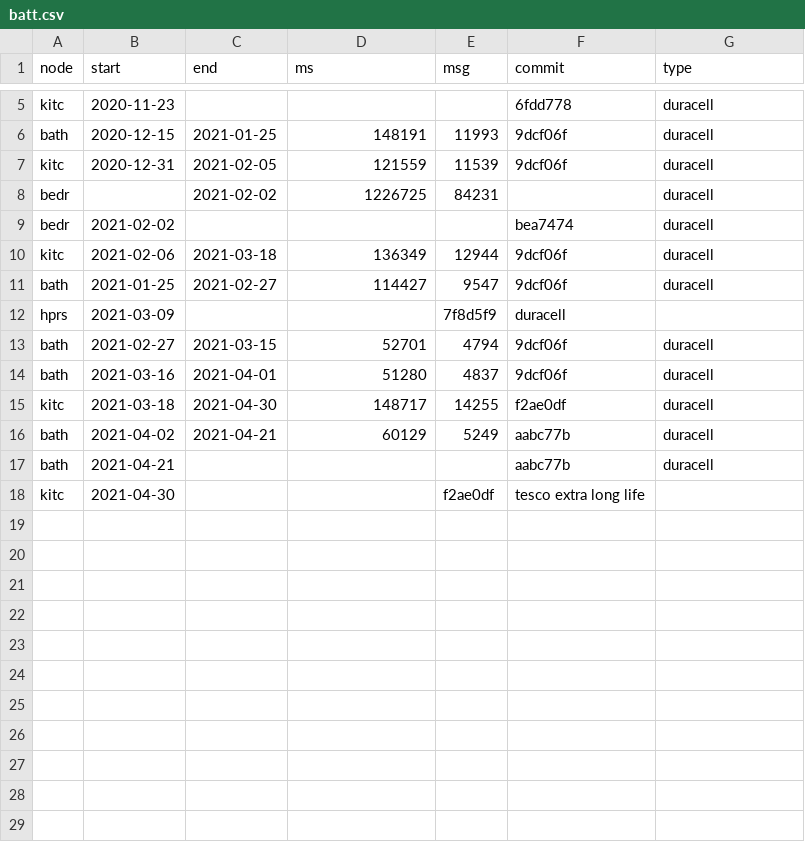
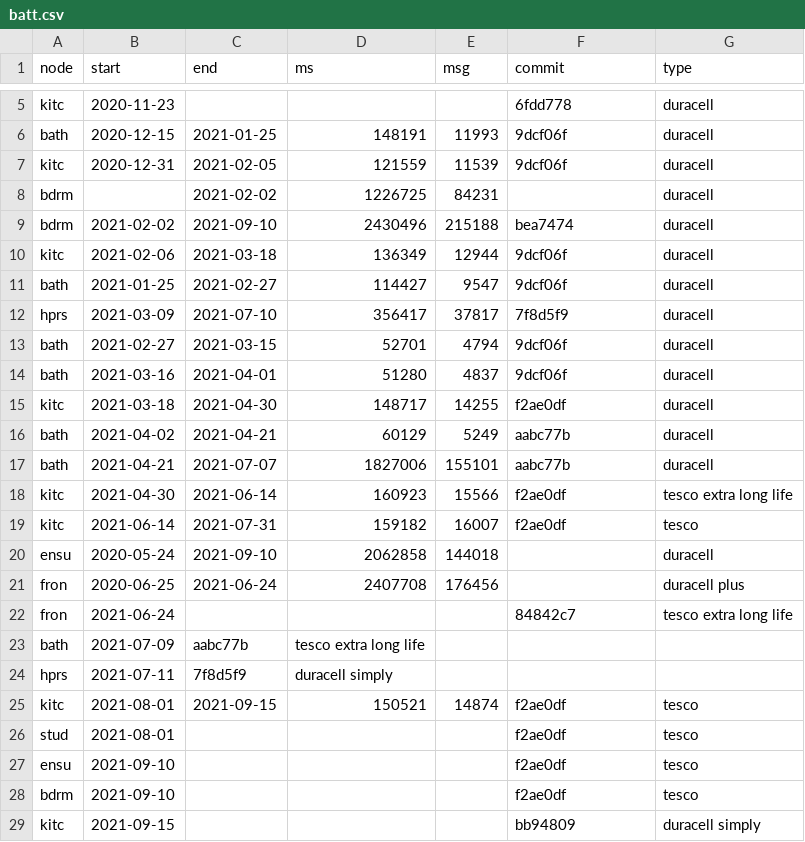
Before and after one commit to jscrane/TinySensors, a CSV file: tinysensor/batt.csv, drawn as a sheet; only a part is shown, gaps mark what is left out.

```diff
--- a/tinysensor/batt.csv
+++ b/tinysensor/batt.csv
@@ -7,7 +7,7 @@ bath,2020-12-15,2021-01-25,148191,11993,9dcf06f,duracell
 kitc,2020-12-31,2021-02-05,121559,11539,9dcf06f,duracell
-bedr,,2021-02-02,1226725,84231,,duracell
-bedr,2021-02-02,,,,bea7474,duracell
+bdrm,,2021-02-02,1226725,84231,,duracell
+bdrm,2021-02-02,2021-09-10,2430496,215188,bea7474,duracell
 kitc,2021-02-06,2021-03-18,136349,12944,9dcf06f,duracell
 bath,2021-01-25,2021-02-27,114427,9547,9dcf06f,duracell
-hprs,2021-03-09,,,7f8d5f9,duracell
+hprs,2021-03-09,2021-07-10,356417,37817,7f8d5f9,duracell
 bath,2021-02-27,2021-03-15,52701,4794,9dcf06f,duracell
@@ -16,3 +16,14 @@ kitc,2021-03-18,2021-04-30,148717,14255,f2ae0df,duracell
 bath,2021-04-02,2021-04-21,60129,5249,aabc77b,duracell
-bath,2021-04-21,,,,aabc77b,duracell
-kitc,2021-04-30,,,f2ae0df,tesco extra long life
+bath,2021-04-21,2021-07-07,1827006,155101,aabc77b,duracell
+kitc,2021-04-30,2021-06-14,160923,15566,f2ae0df,tesco extra long life
+kitc,2021-06-14,2021-07-31,159182,16007,f2ae0df,tesco
+ensu,2020-05-24,2021-09-10,2062858,144018,,duracell
+fron,2020-06-25,2021-06-24,2407708,176456,,duracell plus
+fron,2021-06-24,,,,84842c7,tesco extra long life
+bath,2021-07-09,aabc77b,tesco extra long life
+hprs,2021-07-11,7f8d5f9,duracell simply
+kitc,2021-08-01,2021-09-15,150521,14874,f2ae0df,tesco
+stud,2021-08-01,,,,f2ae0df,tesco
+ensu,2021-09-10,,,,f2ae0df,tesco
+bdrm,2021-09-10,,,,f2ae0df,tesco
+kitc,2021-09-15,,,,bb94809,duracell simply
```
Also changed, not shown: 1 other file.
